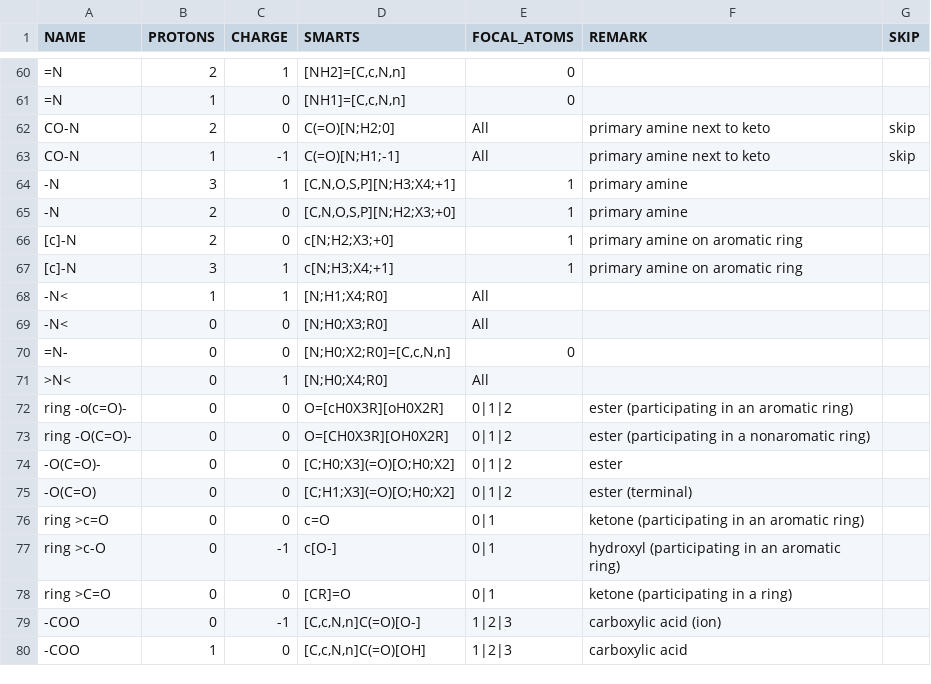
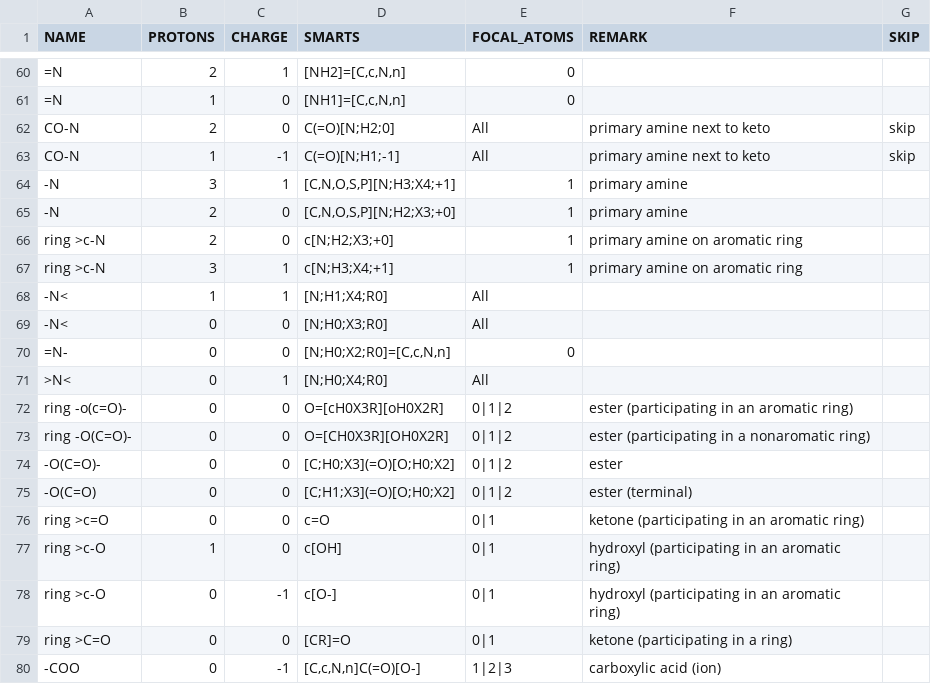
Before and after one commit to asmvernon/milo-lab, a CSV file: data/thermodynamics/groups_species.csv, drawn as a sheet; only a part is shown, gaps mark what is left out; the shorter side is filled out with more unchanged rows.

```diff
--- a/data/thermodynamics/groups_species.csv
+++ b/data/thermodynamics/groups_species.csv
@@ -65,4 +65,4 @@
 "-N",2,0,"[C,N,O,S,P][N;H2;X3;+0]","1","primary amine",
-"[c]-N",2,0,"c[N;H2;X3;+0]","1","primary amine on aromatic ring",
-"[c]-N",3,1,"c[N;H3;X4;+1]","1","primary amine on aromatic ring",
+"ring >c-N",2,0,"c[N;H2;X3;+0]","1","primary amine on aromatic ring",
+"ring >c-N",3,1,"c[N;H3;X4;+1]","1","primary amine on aromatic ring",
 "-N<",1,1,"[N;H1;X4;R0]","All",,
@@ -76,2 +76,3 @@
 "ring >c=O",0,0,"c=O","0|1","ketone (participating in an aromatic ring)",
+"ring >c-O",1,0,"c[OH]","0|1","hydroxyl (participating in an aromatic ring)",
 "ring >c-O",0,-1,"c[O-]","0|1","hydroxyl (participating in an aromatic ring)",
```
Also changed, not shown: data/thermodynamics/dissociation_constants.csv, 2 other files.
